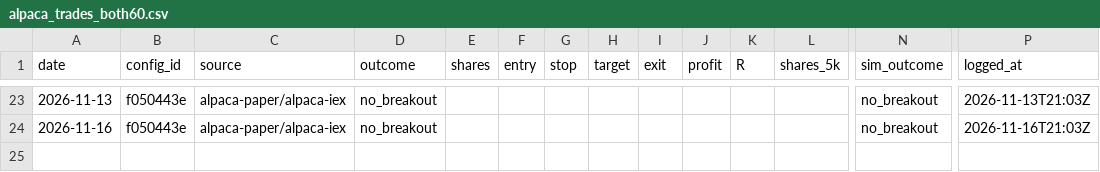
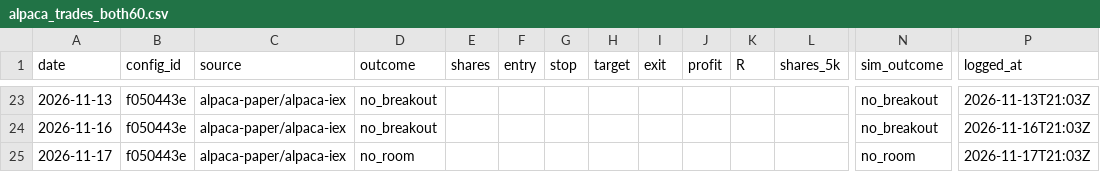
Before and after one commit to jlee056/orb-bot, a CSV file: paper/alpaca_trades_both60.csv, drawn as a sheet; only a part is shown, gaps mark what is left out; rows hold the shown columns only; the diff names each change by its address in the sheet, - before the commit and + after, or states it on an @@ line.

```diff
--- a/paper/alpaca_trades_both60.csv
+++ b/paper/alpaca_trades_both60.csv
+row 25: 2026-11-17 | f050443e | alpaca-paper/alpaca-iex | no_room |  |  |  |  |  |  |  |  | no_room | 2026-11-17T21:03Z
```
Also changed, not shown: paper/alpaca_trades.csv, paper/alpaca_trades_orb5.csv, 4 other files.
